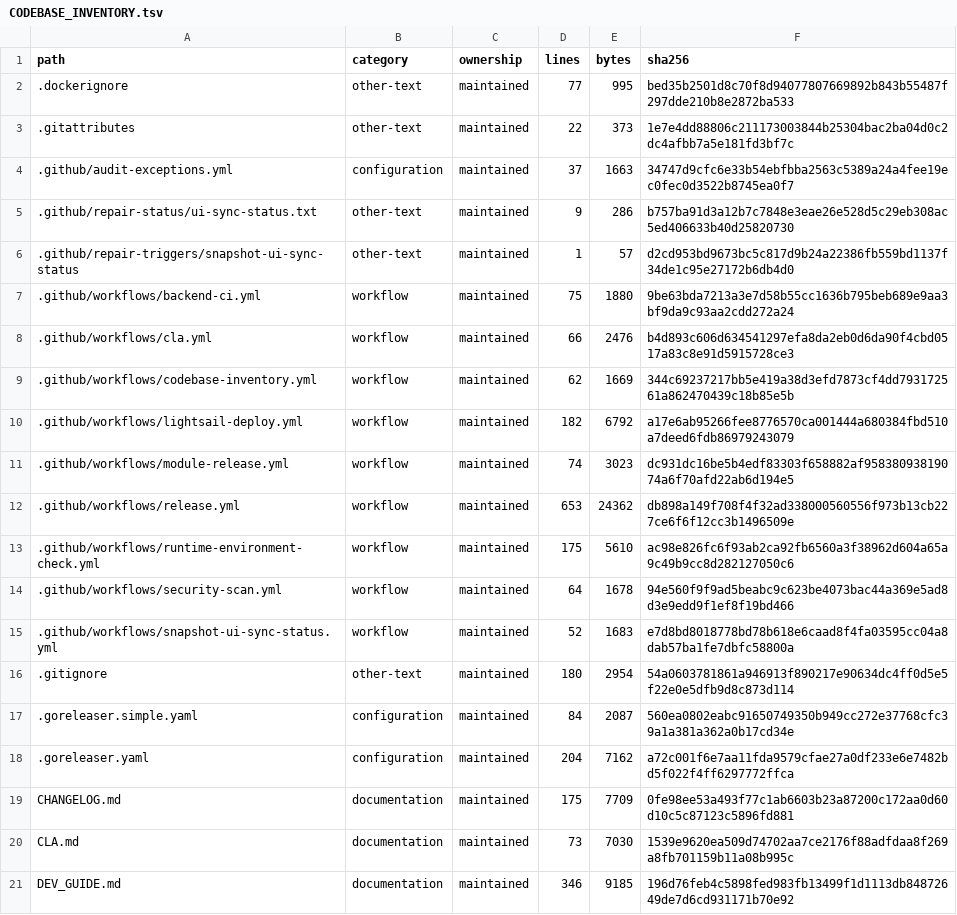
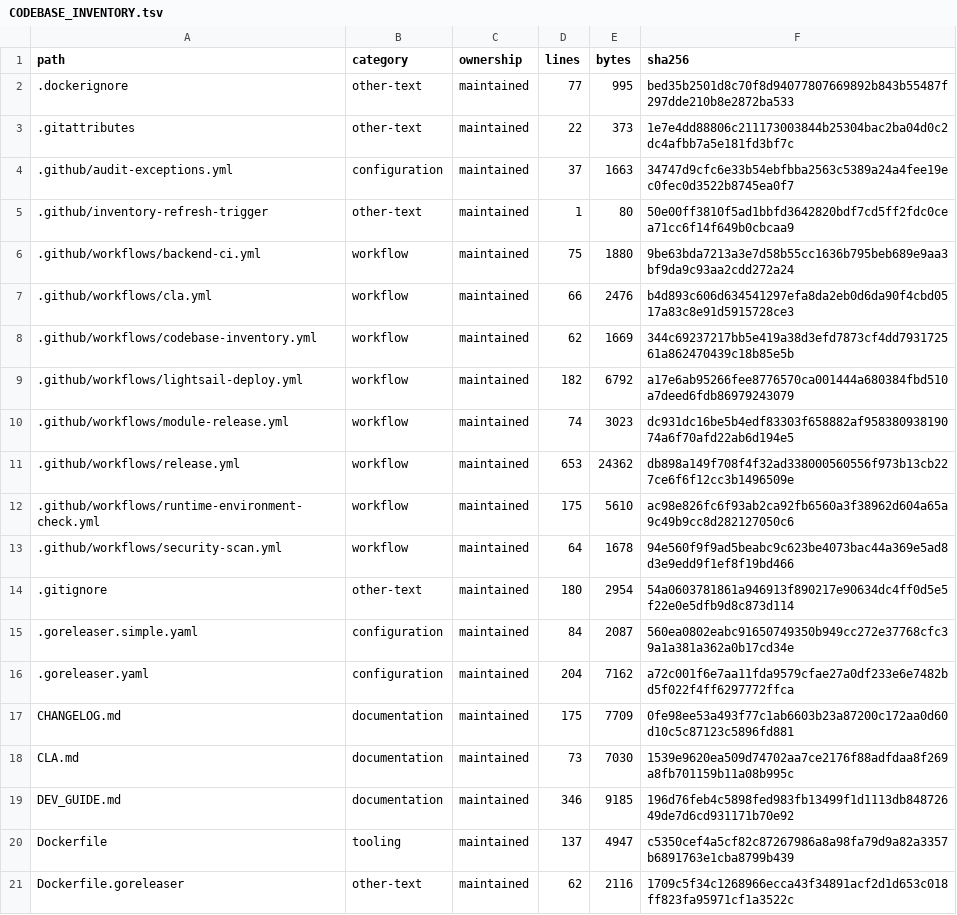
Before and after one commit to WilliamWang1721/LightBridge, a TSV file: docs/architecture/CODEBASE_INVENTORY.tsv, drawn as a sheet; only a part is shown; the shorter side is filled out with more unchanged rows.

```diff
--- a/docs/architecture/CODEBASE_INVENTORY.tsv
+++ b/docs/architecture/CODEBASE_INVENTORY.tsv
@@ -4,4 +4,3 @@ path	category	ownership	lines	bytes	sha256
 .github/audit-exceptions.yml	configuration	maintained	37	1663	34747d9cfc6e33b54ebfbba2563c5389a24a4fee19ec0fec0d3522b8745ea0f7
-.github/repair-status/ui-sync-status.txt	other-text	maintained	9	286	b757ba91d3a12b7c7848e3eae26e528d5c29eb308ac5ed406633b40d25820730
-.github/repair-triggers/snapshot-ui-sync-status	other-text	maintained	1	57	d2cd953bd9673bc5c817d9b24a22386fb559bd1137f34de1c95e27172b6db4d0
+.github/inventory-refresh-trigger	other-text	maintained	1	80	50e00ff3810f5ad1bbfd3642820bdf7cd5ff2fdc0cea71cc6f14f649b0cbcaa9
 .github/workflows/backend-ci.yml	workflow	maintained	75	1880	9be63bda7213a3e7d58b55cc1636b795beb689e9aa3bf9da9c93aa2cdd272a24
@@ -14,3 +13,2 @@ path	category	ownership	lines	bytes	sha256
 .github/workflows/security-scan.yml	workflow	maintained	64	1678	94e560f9f9ad5beabc9c623be4073bac44a369e5ad8d3e9edd9f1ef8f19bd466
-.github/workflows/snapshot-ui-sync-status.yml	workflow	maintained	52	1683	e7d8bd8018778bd78b618e6caad8f4fa03595cc04a8dab57ba1fe7dbfc58800a
 .gitignore	other-text	maintained	180	2954	54a0603781861a946913f890217e90634dc4ff0d5e5f22e0e5dfb9d8c873d114
```
